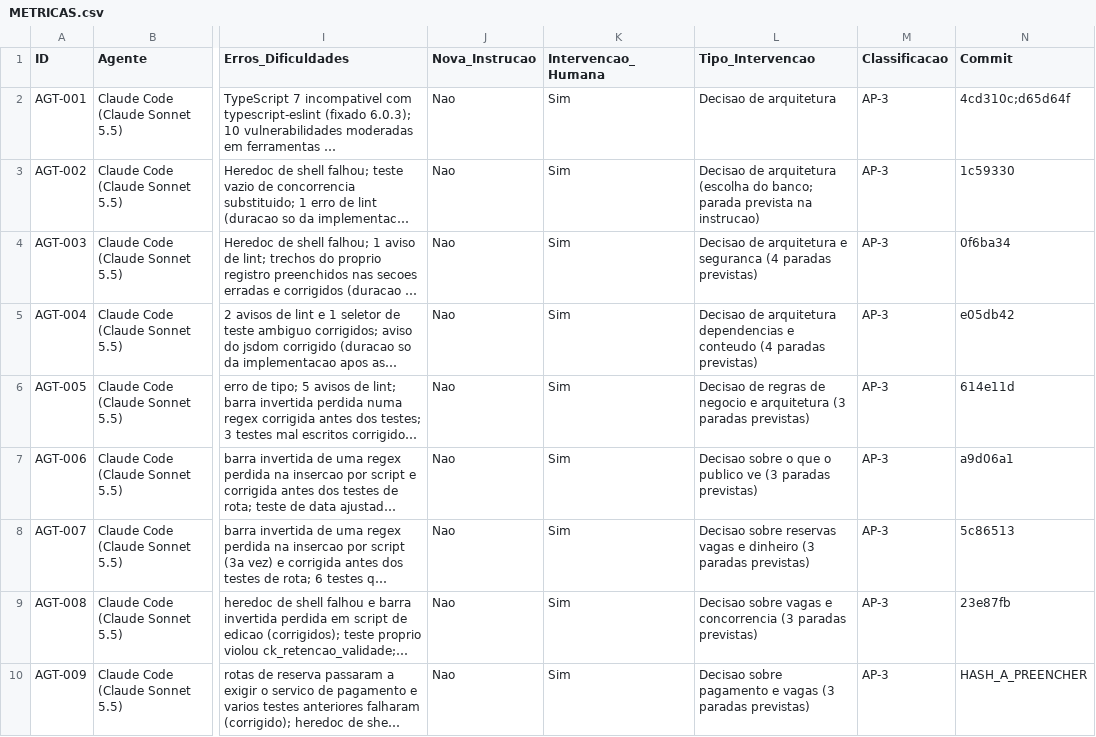
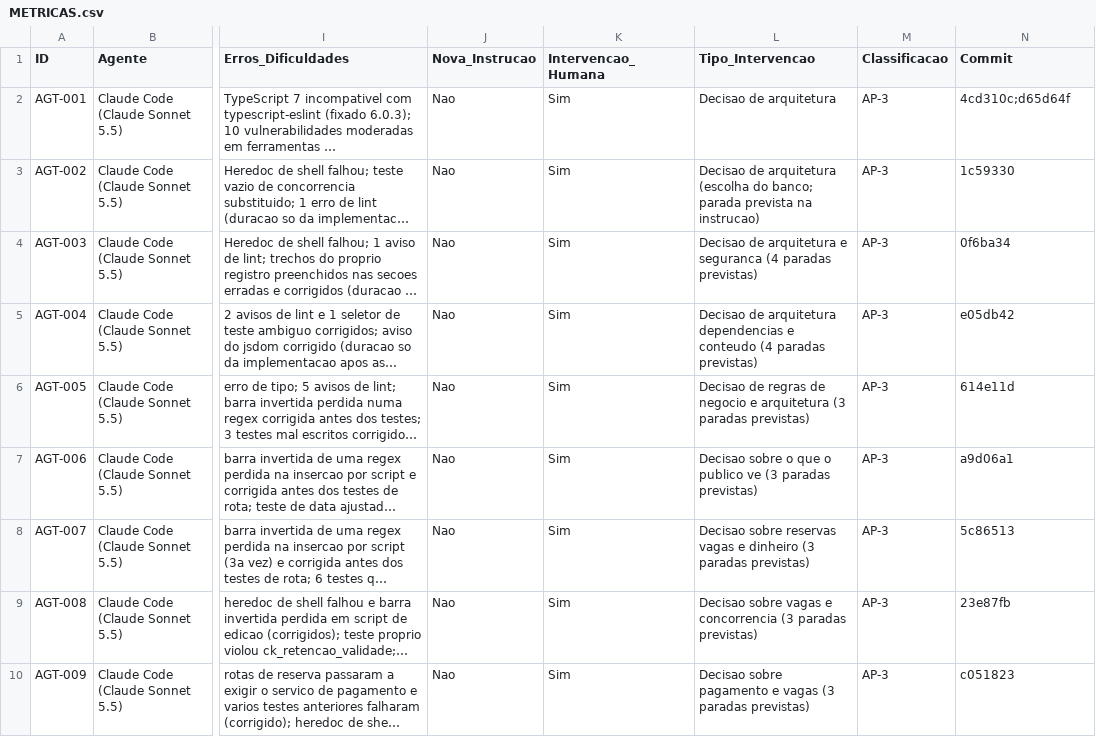
Before and after one commit to lipinhoxd/TCC-CLAUDE-, a CSV file: TCC/metricas/METRICAS.csv, drawn as a sheet; only a part is shown, gaps mark what is left out; long unchanged cells end in …; the diff names each change by its address in the sheet, - before the commit and + after, or states it on an @@ line.

```diff
--- a/TCC/metricas/METRICAS.csv
+++ b/TCC/metricas/METRICAS.csv
-N10 (Commit): HASH_A_PREENCHER
+N10 (Commit): c051823
```
Also changed, not shown: 3 other files.
